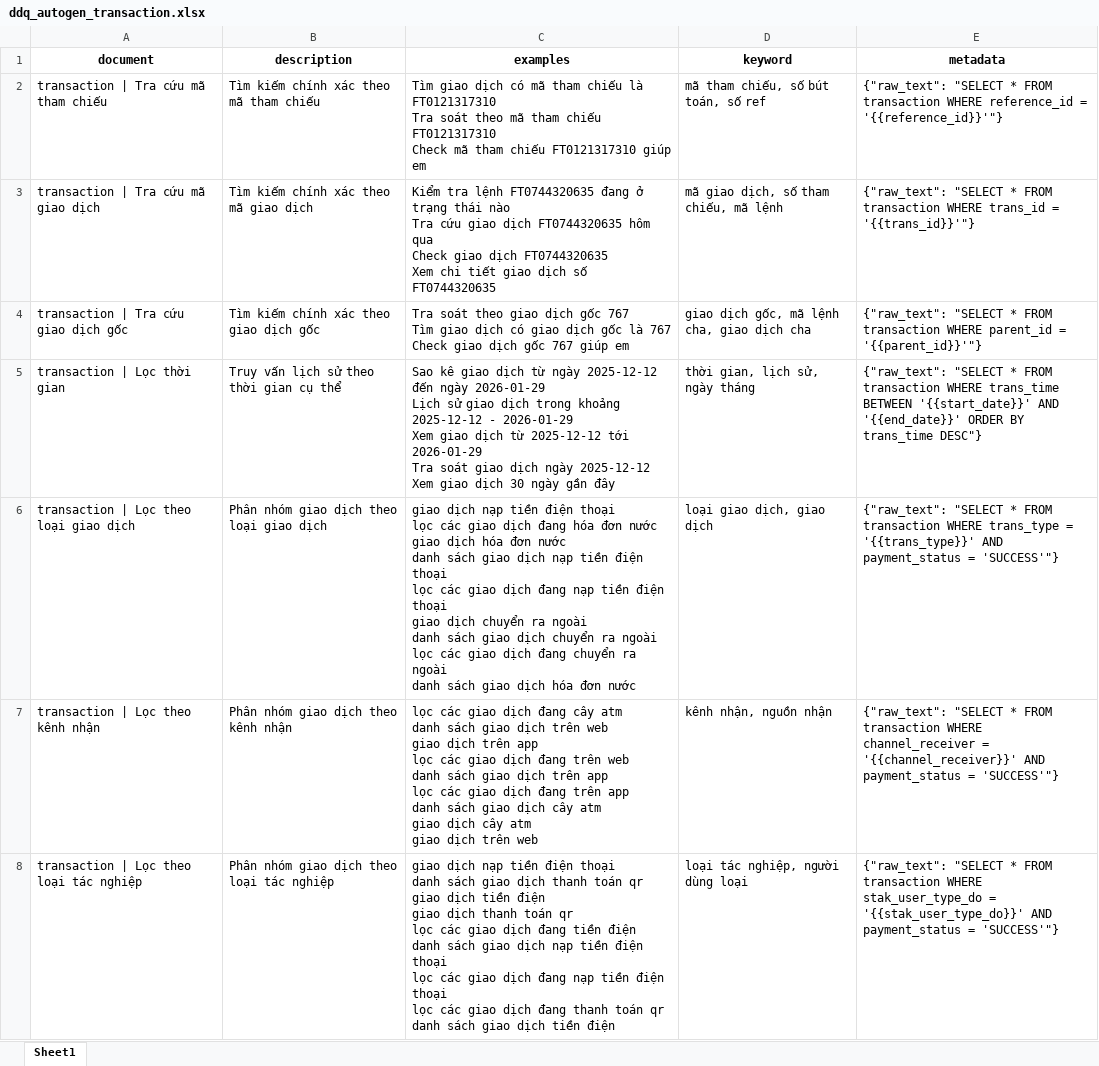
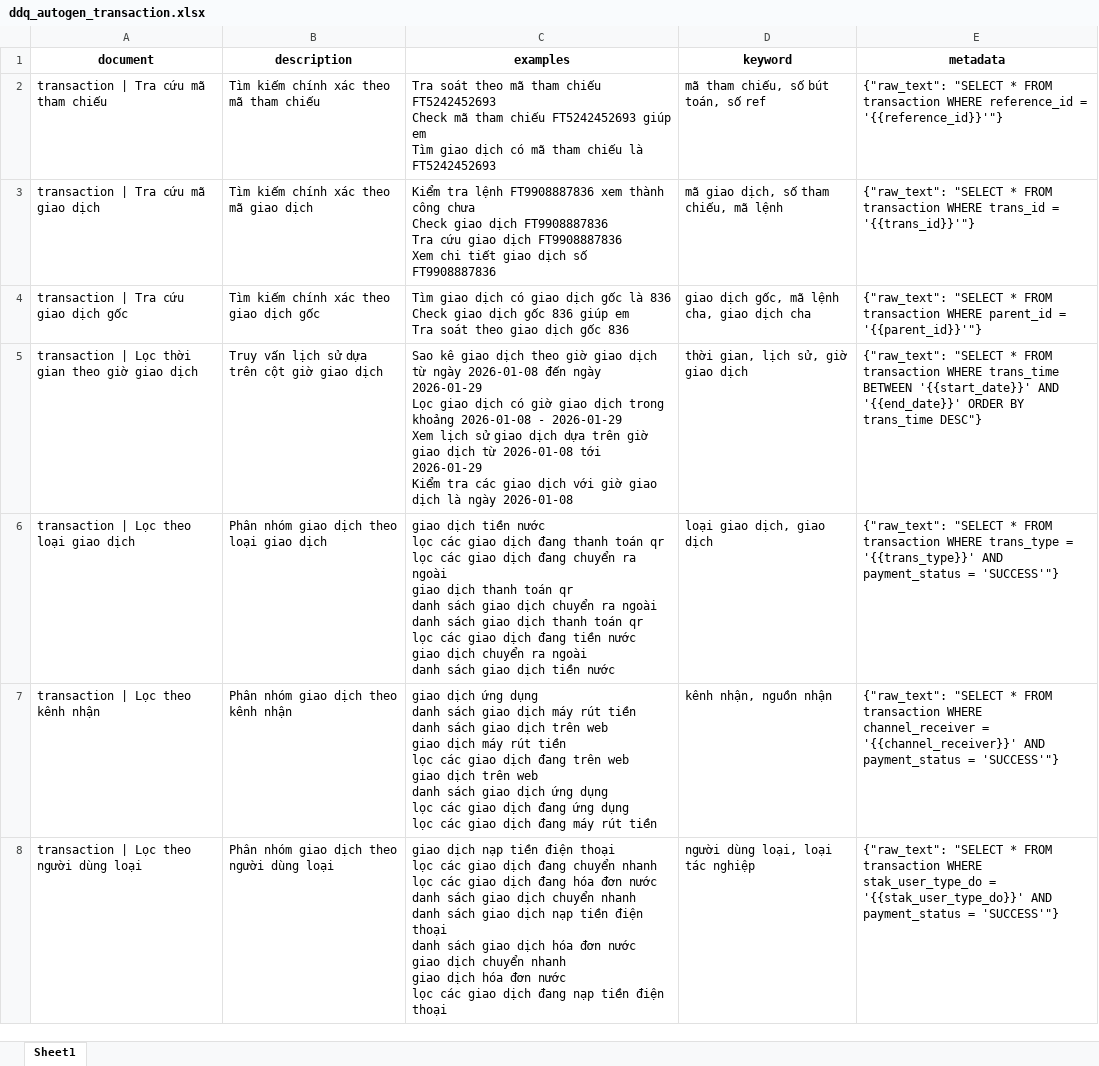
Before and after one commit to ntpa812/text2sql-research, an Excel workbook: Text2SQL_Template/output/generated_datasets/ddq_autogen_transaction.xlsx, sheet Sheet1, drawn as a sheet; only a part is shown; values as stored, in another font and other column widths than the file's, no borders; ↵ is a line break in a cell; the diff covers the shown part only; the diff names each change by its address in the sheet, - before the commit and + after, or states it on an @@ line.

Commit message:
feat: optimize dictionary to distinguish business-specific intents
- Refined dictionary mappings to differentiate shared filter intents across distinct banking use cases
- Improved contextual handling to ensure outputs align with domain-specific requirements
- Enhanced rule engine accuracy by tailoring examples to relevant business scenarios

```diff
--- a/Text2SQL_Template/output/generated_datasets/ddq_autogen_transaction.xlsx (sheet Sheet1)
+++ b/Text2SQL_Template/output/generated_datasets/ddq_autogen_transaction.xlsx (sheet Sheet1)
-C2 (examples): Tìm giao dịch có mã tham chiếu là FT0121317310 ↵ Tra soát theo mã tham chiếu FT0121317310 ↵ Check mã tham chiếu FT0121317310 giúp em
+C2 (examples): Tra soát theo mã tham chiếu FT5242452693 ↵ Check mã tham chiếu FT5242452693 giúp em ↵ Tìm giao dịch có mã tham chiếu là FT5242452693
-C3 (examples): …tra lệnh FT0744320635 đang ở trạng thái nào ↵ Tra cứu giao dịch FT0744320635 hôm qua ↵ Check giao dịch FT0744320635 ↵ Xem chi tiết giao dịch số FT0744320635
+C3 (examples): …tra lệnh FT9908887836 xem thành công chưa ↵ Check giao dịch FT9908887836 ↵ Tra cứu giao dịch FT9908887836 ↵ Xem chi tiết giao dịch số FT9908887836
-C4 (examples): Tra soát theo giao dịch gốc 767 ↵ Tìm giao dịch có giao dịch gốc là 767 ↵ Check giao dịch gốc 767 giúp em
+C4 (examples): Tìm giao dịch có giao dịch gốc là 836 ↵ Check giao dịch gốc 836 giúp em ↵ Tra soát theo giao dịch gốc 836
-A5 (document): transaction | Lọc thời gian
+A5 (document): transaction | Lọc thời gian theo giờ giao dịch
-B5 (description): Truy vấn lịch sử theo thời gian cụ thể
+B5 (description): Truy vấn lịch sử dựa trên cột giờ giao dịch
-C5 (examples): …giao dịch từ ngày 2025-12-12 đến ngày 2026-01-29 ↵ Lịch sử giao dịch trong khoảng 2025-12-12 - 2026-01-29 ↵ Xem giao dịch từ 2025-12-12 tới 2026-01-29 ↵ Tra soát giao dịch ngày 2025-12-12 ↵ Xem giao dịch 30 ngày gần đây
+C5 (examples): …giao dịch theo giờ giao dịch từ ngày 2026-01-08 đến ngày 2026-01-29 ↵ Lọc giao dịch có giờ giao dịch trong khoảng 2026-01-08 - 2026-01-29 ↵ Xem lịch sử giao dịch dựa trên giờ giao dịch từ 2026-01-08 tới 2026-01-29 ↵ Kiểm tra các giao dịch với giờ giao dịch là ngày 2026-01-08
-D5 (keyword): thời gian, lịch sử, ngày tháng
+D5 (keyword): thời gian, lịch sử, giờ giao dịch
-C6 (examples): giao dịch nạp tiền điện thoại ↵ lọc các giao dịch đang hóa đơn nước ↵ giao dịch hóa đơn nước ↵ danh sách giao dịch nạp tiền điện thoại ↵ lọc các giao dịch đang nạp tiền điện thoại ↵ giao dịch chuyển ra ngoài ↵ danh sách giao dịch chuyển ra ngoài ↵ lọc các giao dịch đang chuyển ra ngoài ↵ danh sách giao dịch hóa đơn nước
+C6 (examples): giao dịch tiền nước ↵ lọc các giao dịch đang thanh toán qr ↵ lọc các giao dịch đang chuyển ra ngoài ↵ giao dịch thanh toán qr ↵ danh sách giao dịch chuyển ra ngoài ↵ danh sách giao dịch thanh toán qr ↵ lọc các giao dịch đang tiền nước ↵ giao dịch chuyển ra ngoài ↵ danh sách giao dịch tiền nước
-C7 (examples): lọc các giao dịch đang cây atm ↵ danh sách giao dịch trên web ↵ giao dịch trên app ↵ lọc các giao dịch đang trên web ↵ danh sách giao dịch trên app ↵ lọc các giao dịch đang trên app ↵ danh sách giao dịch cây atm ↵ giao dịch cây atm ↵ giao dịch trên web
+C7 (examples): giao dịch ứng dụng ↵ danh sách giao dịch máy rút tiền ↵ danh sách giao dịch trên web ↵ giao dịch máy rút tiền ↵ lọc các giao dịch đang trên web ↵ giao dịch trên web ↵ danh sách giao dịch ứng dụng ↵ lọc các giao dịch đang ứng dụng ↵ lọc các giao dịch đang máy rút tiền
-A8 (document): transaction | Lọc theo loại tác nghiệp
+A8 (document): transaction | Lọc theo người dùng loại
-B8 (description): Phân nhóm giao dịch theo loại tác nghiệp
+B8 (description): Phân nhóm giao dịch theo người dùng loại
-C8 (examples): …điện thoại ↵ danh sách giao dịch thanh toán qr ↵ giao dịch tiền điện ↵ giao dịch thanh toán qr ↵ lọc các giao dịch đang tiền điện ↵ danh sách giao dịch nạp tiền điện thoại ↵ lọc các giao dịch đang nạp tiền điện thoại ↵ lọc các giao dịch đang thanh toán qr ↵ danh sách giao dịch tiền điện
+C8 (examples): …điện thoại ↵ lọc các giao dịch đang chuyển nhanh ↵ lọc các giao dịch đang hóa đơn nước ↵ danh sách giao dịch chuyển nhanh ↵ danh sách giao dịch nạp tiền điện thoại ↵ danh sách giao dịch hóa đơn nước ↵ giao dịch chuyển nhanh ↵ giao dịch hóa đơn nước ↵ lọc các giao dịch đang nạp tiền điện thoại
-D8 (keyword): loại tác nghiệp, người dùng loại
+D8 (keyword): người dùng loại, loại tác nghiệp
```
Also changed, not shown: 3 added rows, 3 removed rows and 135 edited cells elsewhere in this sheet, Text2SQL_Template/output/generated_datasets/ddq_autogen_customer.xlsx, Text2SQL_Template/output/generated_datasets/ddq_autogen_customer_account.xlsx, 3 other files.
